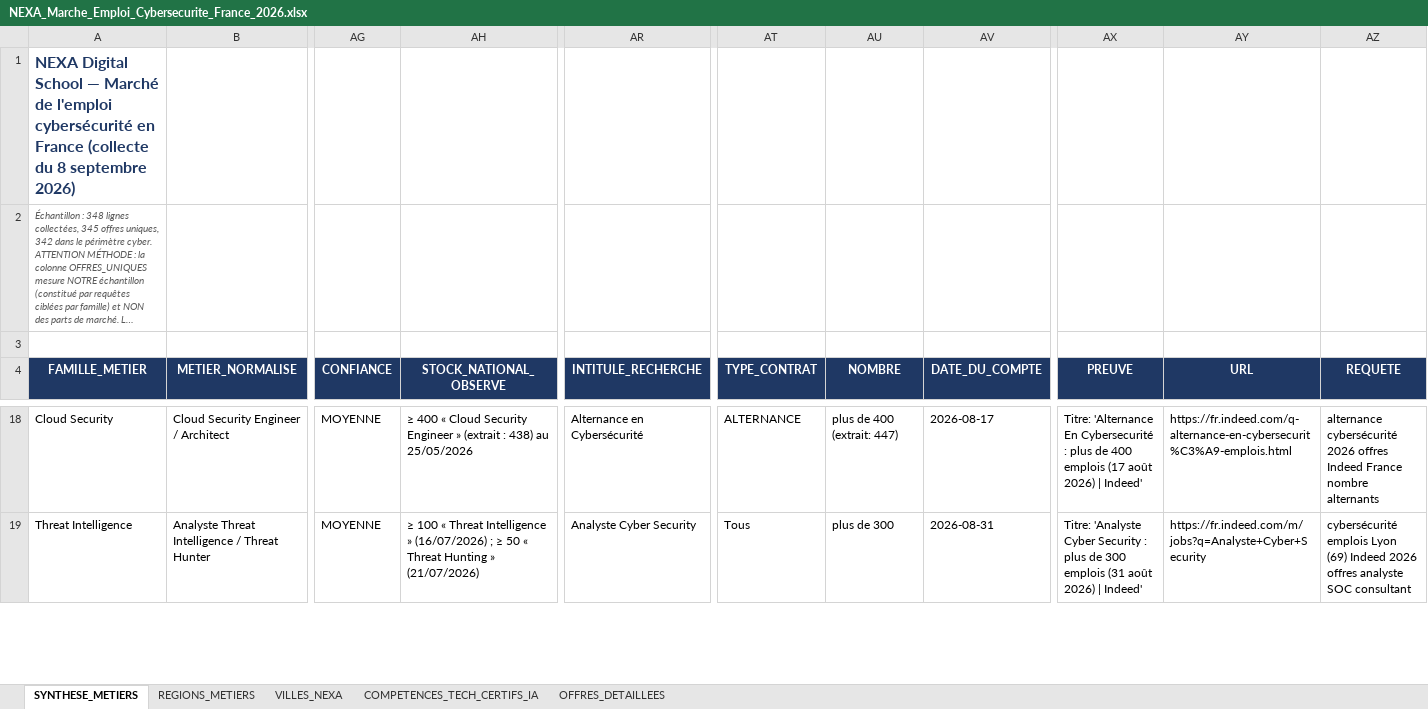
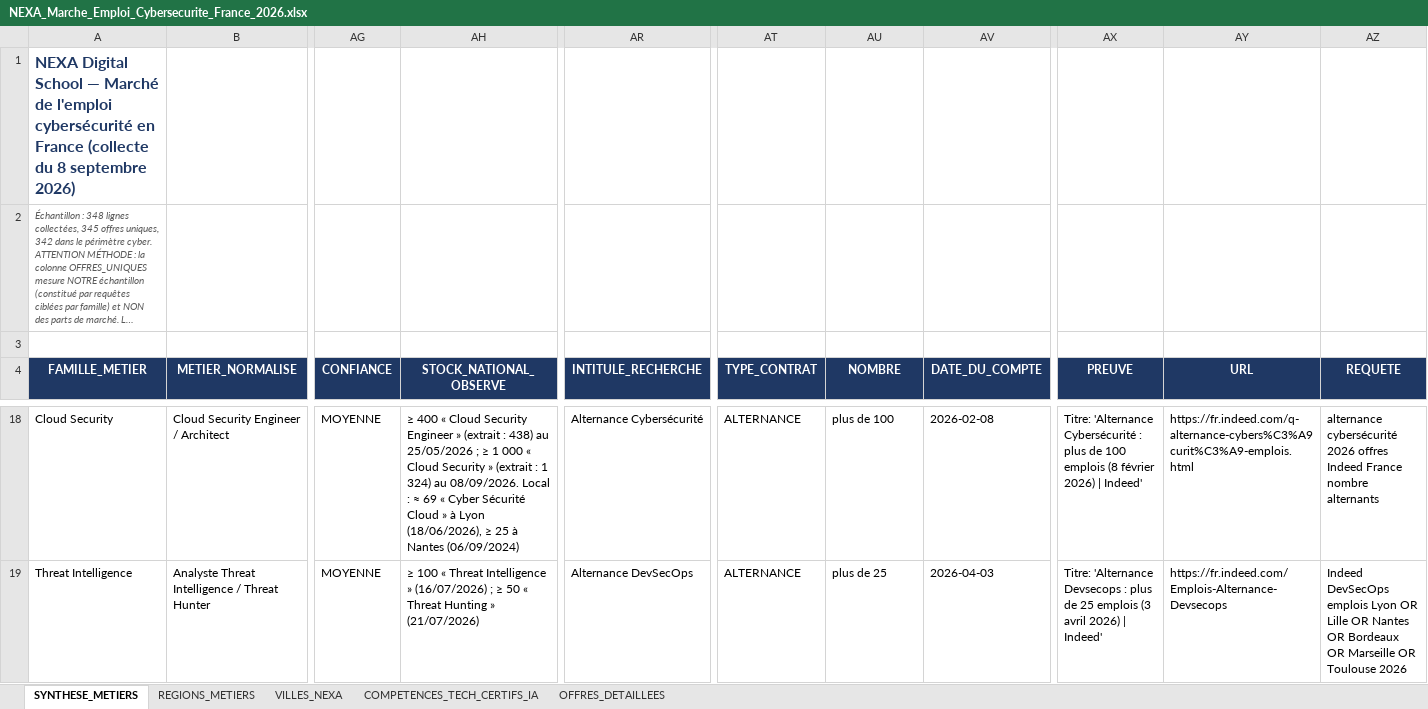
Before and after one commit to nexadigitalschool-cmyk/NEXAPOCKET, an Excel workbook: NEXA_Marche_Emploi_Cybersecurite_France_2026.xlsx, sheet SYNTHESE_METIERS, drawn as a sheet; only a part is shown, gaps mark what is left out; long unchanged cells end in …; values as stored, in another font and other column widths than the file's, no borders; charts and pictures and table styles not drawn; the diff covers the shown part only; the diff names each change by its address in the sheet, - before the commit and + after, or states it on an @@ line.

```diff
--- a/NEXA_Marche_Emploi_Cybersecurite_France_2026.xlsx (sheet SYNTHESE_METIERS)
+++ b/NEXA_Marche_Emploi_Cybersecurite_France_2026.xlsx (sheet SYNTHESE_METIERS)
-AH18 (STOCK_NATIONAL_OBSERVE): …au 25/05/2026
+AH18 (STOCK_NATIONAL_OBSERVE): …au 25/05/2026 ; ≥ 1 000 « Cloud Security » (extrait : 1 324) au 08/09/2026. Local : ≈ 69 « Cyber Sécurité Cloud » à Lyon (18/06/2026), ≥ 25 à Nantes (06/09/2024)
-AR18 (INTITULE_RECHERCHE): Alternance en Cybersécurité
+AR18 (INTITULE_RECHERCHE): Alternance Cybersécurité
-AU18 (NOMBRE): plus de 400 (extrait: 447)
+AU18 (NOMBRE): plus de 100
-AV18 (DATE_DU_COMPTE): 2026-08-17
+AV18 (DATE_DU_COMPTE): 2026-02-08
-AX18 (PREUVE): Titre: 'Alternance En Cybersecurité : plus de 400 emplois (17 août 2026) |…
+AX18 (PREUVE): Titre: 'Alternance Cybersécurité : plus de 100 emplois (8 février 2026) |…
-AY18 (URL): https://fr.indeed.com/q-alternance-en-cybersecurit%C3%A9-emplois.html
+AY18 (URL): https://fr.indeed.com/q-alternance-cybers%C3%A9curit%C3%A9-emplois.html
-AR19 (INTITULE_RECHERCHE): Analyste Cyber Security
+AR19 (INTITULE_RECHERCHE): Alternance DevSecOps
-AT19 (TYPE_CONTRAT): Tous
+AT19 (TYPE_CONTRAT): ALTERNANCE
-AU19 (NOMBRE): plus de 300
+AU19 (NOMBRE): plus de 25
-AV19 (DATE_DU_COMPTE): 2026-08-31
+AV19 (DATE_DU_COMPTE): 2026-04-03
-AX19 (PREUVE): Titre: 'Analyste Cyber Security : plus de 300 emplois (31 août 2026) |…
+AX19 (PREUVE): Titre: 'Alternance Devsecops : plus de 25 emplois (3 avril 2026) |…
-AY19 (URL): https://fr.indeed.com/m/jobs?q=Analyste+Cyber+Security
+AY19 (URL): https://fr.indeed.com/Emplois-Alternance-Devsecops
-AZ19 (REQUETE): cybersécurité emplois Lyon (69) Indeed 2026 offres analyste SOC consultant
+AZ19 (REQUETE): Indeed DevSecOps emplois Lyon OR Lille OR Nantes OR Bordeaux OR Marseille OR Toulouse 2026
```
Also changed, not shown: other rows of this sheet, sheet OFFRES_DETAILLEES, 9 other files.
